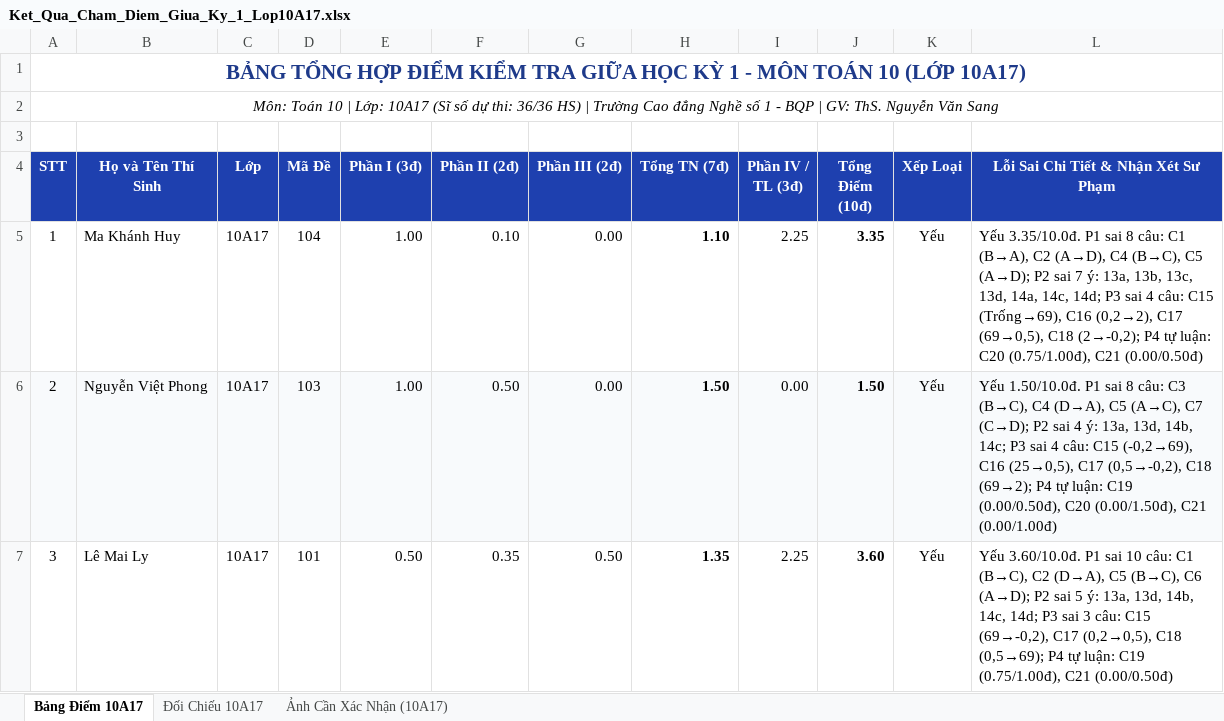
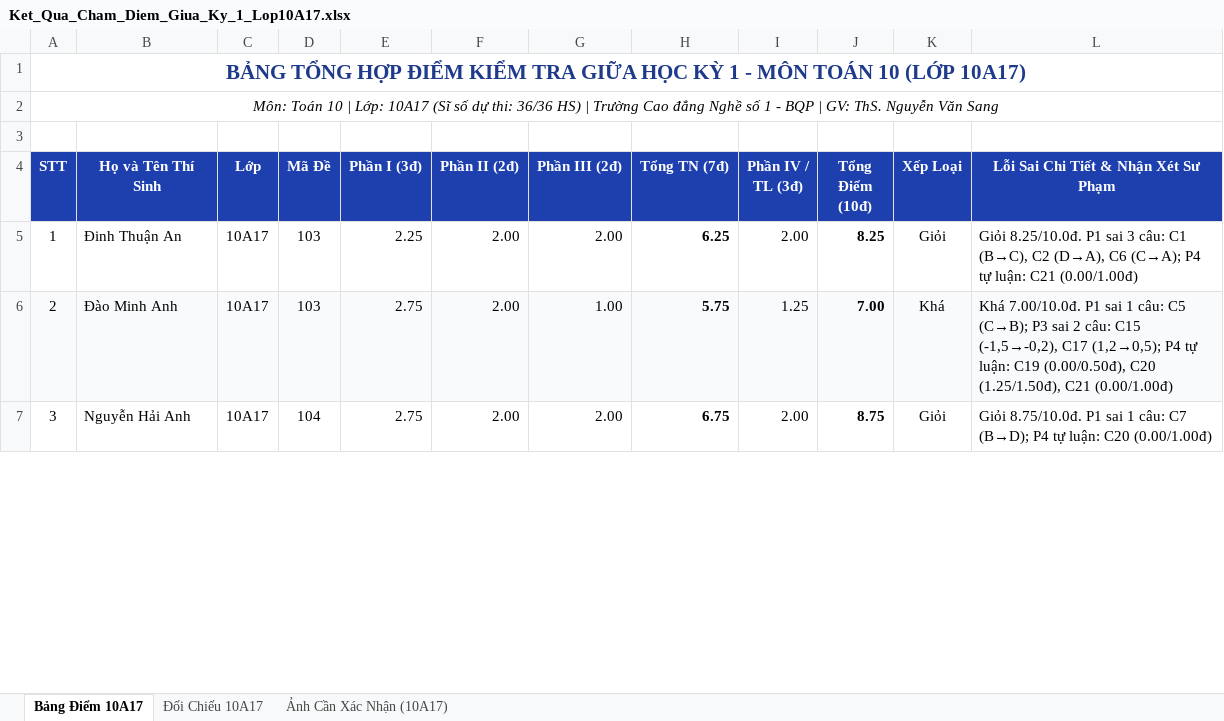
Before and after one commit to sanginnova/cham-diem-hoc-sinh, an Excel workbook: 03_KET_QUA_EXCEL/Ket_Qua_Cham_Diem_Giua_Ky_1_Lop10A17.xlsx, sheet Bảng Điểm 10A17, drawn as a sheet; only a part is shown; values as stored, in another font and other column widths than the file's, no borders; the diff covers the shown part only; the diff names each change by its address in the sheet, - before the commit and + after, or states it on an @@ line.

```diff
--- a/03_KET_QUA_EXCEL/Ket_Qua_Cham_Diem_Giua_Ky_1_Lop10A17.xlsx (sheet Bảng Điểm 10A17)
+++ b/03_KET_QUA_EXCEL/Ket_Qua_Cham_Diem_Giua_Ky_1_Lop10A17.xlsx (sheet Bảng Điểm 10A17)
-B5 (Họ và Tên Thí Sinh): Ma Khánh Huy
+B5 (Họ và Tên Thí Sinh): Đinh Thuận An
-D5 (Mã Đề): 104
+D5 (Mã Đề): 103
-E5 (Phần I (3đ)): 1.00
+E5 (Phần I (3đ)): 2.25
-F5 (Phần II (2đ)): 0.10
+F5 (Phần II (2đ)): 2.00
-G5 (Phần III (2đ)): 0.00
+G5 (Phần III (2đ)): 2.00
-H5 (Tổng TN (7đ)): 1.10
+H5 (Tổng TN (7đ)): 6.25
-I5 (Phần IV / TL (3đ)): 2.25
+I5 (Phần IV / TL (3đ)): 2.00
-J5 (Tổng Điểm (10đ)): 3.35
+J5 (Tổng Điểm (10đ)): 8.25
-K5 (Xếp Loại): Yếu
+K5 (Xếp Loại): Giỏi
-L5: Yếu 3.35/10.0đ. P1 sai 8 câu: C1 (B→A), C2 (A→D), C4 (B→C), C5 (A→D); P2 sai 7 ý: 13a, 13b, 13c, 13d, 14a, 14c, 14d; P3 sai 4 câu: C15 (Trống→69), C16 (0,2→2), C17 (69→0,5), C18 (2→-0,2); P4 tự luận: C20 (0.75/1.00đ), C21 (0.00/0.50đ)
+L5: Giỏi 8.25/10.0đ. P1 sai 3 câu: C1 (B→C), C2 (D→A), C6 (C→A); P4 tự luận: C21 (0.00/1.00đ)
-B6 (Họ và Tên Thí Sinh): Nguyễn Việt Phong
+B6 (Họ và Tên Thí Sinh): Đào Minh Anh
-E6 (Phần I (3đ)): 1.00
+E6 (Phần I (3đ)): 2.75
-F6 (Phần II (2đ)): 0.50
+F6 (Phần II (2đ)): 2.00
-G6 (Phần III (2đ)): 0.00
+G6 (Phần III (2đ)): 1.00
-H6 (Tổng TN (7đ)): 1.50
+H6 (Tổng TN (7đ)): 5.75
-I6 (Phần IV / TL (3đ)): 0.00
+I6 (Phần IV / TL (3đ)): 1.25
-J6 (Tổng Điểm (10đ)): 1.50
+J6 (Tổng Điểm (10đ)): 7.00
-K6 (Xếp Loại): Yếu
+K6 (Xếp Loại): Khá
-L6: Yếu 1.50/10.0đ. P1 sai 8 câu: C3 (B→C), C4 (D→A), C5 (A→C), C7 (C→D); P2 sai 4 ý: 13a, 13d, 14b, 14c; P3 sai 4 câu: C15 (-0,2→69), C16 (25→0,5), C17 (0,5→-0,2), C18 (69→2); P4 tự luận: C19 (0.00/0.50đ), C20 (0.00/1.50đ), C21 (0.00/1.00đ)
+L6: Khá 7.00/10.0đ. P1 sai 1 câu: C5 (C→B); P3 sai 2 câu: C15 (-1,5→-0,2), C17 (1,2→0,5); P4 tự luận: C19 (0.00/0.50đ), C20 (1.25/1.50đ), C21 (0.00/1.00đ)
-B7 (Họ và Tên Thí Sinh): Lê Mai Ly
+B7 (Họ và Tên Thí Sinh): Nguyễn Hải Anh
-D7 (Mã Đề): 101
+D7 (Mã Đề): 104
-E7 (Phần I (3đ)): 0.50
+E7 (Phần I (3đ)): 2.75
-F7 (Phần II (2đ)): 0.35
+F7 (Phần II (2đ)): 2.00
-G7 (Phần III (2đ)): 0.50
+G7 (Phần III (2đ)): 2.00
-H7 (Tổng TN (7đ)): 1.35
+H7 (Tổng TN (7đ)): 6.75
-I7 (Phần IV / TL (3đ)): 2.25
+I7 (Phần IV / TL (3đ)): 2.00
-J7 (Tổng Điểm (10đ)): 3.60
+J7 (Tổng Điểm (10đ)): 8.75
-K7 (Xếp Loại): Yếu
+K7 (Xếp Loại): Giỏi
-L7: Yếu 3.60/10.0đ. P1 sai 10 câu: C1 (B→C), C2 (D→A), C5 (B→C), C6 (A→D); P2 sai 5 ý: 13a, 13d, 14b, 14c, 14d; P3 sai 3 câu: C15 (69→-0,2), C17 (0,2→0,5), C18 (0,5→69); P4 tự luận: C19 (0.75/1.00đ), C21 (0.00/0.50đ)
+L7: Giỏi 8.75/10.0đ. P1 sai 1 câu: C7 (B→D); P4 tự luận: C20 (0.00/1.00đ)
```
Also changed, not shown: 301 edited cells and cell formats elsewhere in this sheet, sheet Đối Chiếu 10A17, 03_KET_QUA_EXCEL/Ket_Qua_Cham_Diem_Giua_Ky_1_Lop12.xlsx, 03_KET_QUA_EXCEL/Ket_Qua_Cham_Diem_Giua_Ky_1_Lop12B4.xlsx, 30 other files.
